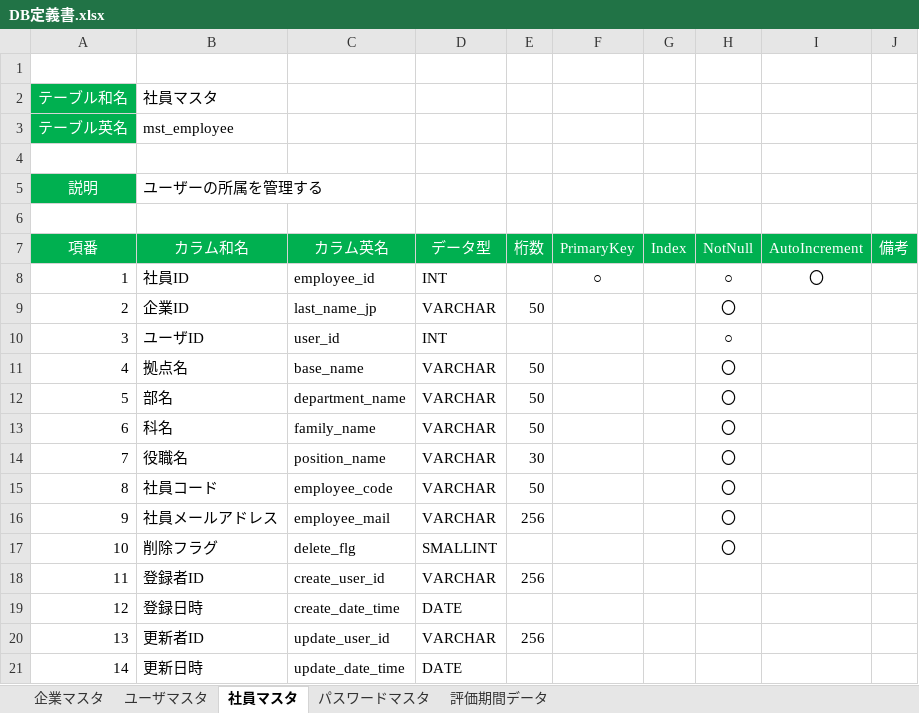
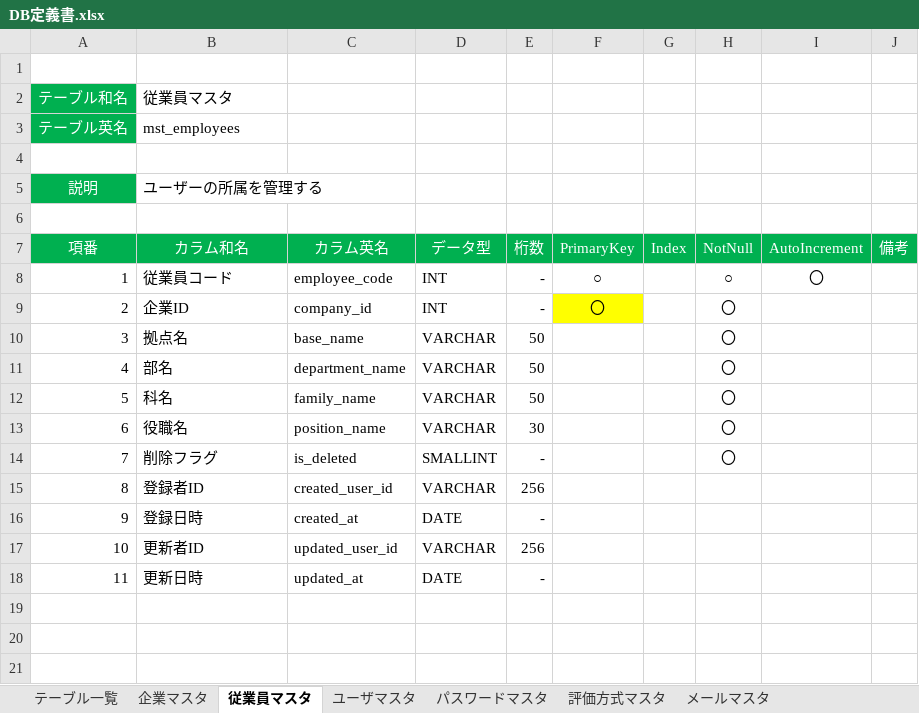
Before and after one commit to TetsujiFurukawa/Sanrokumaru, an Excel workbook: 01_document/DB定義書.xlsx, sheet 従業員マスタ, drawn as a sheet; values as stored, in another font and other column widths than the file's, no borders; removed rows and columns are numbered as before the commit, all else as after; the diff names each change by its address in the sheet, - before the commit and + after, or states it on an @@ line.

```diff
--- a/01_document/DB定義書.xlsx (sheet 従業員マスタ)
+++ b/01_document/DB定義書.xlsx (sheet 従業員マスタ)
-sheet tab: 社員マスタ
+sheet tab: 従業員マスタ
+sheet tab: テーブル一覧
+sheet tab: 評価方式マスタ
+sheet tab: メールマスタ
@@ sheet tab order changed: テーブル一覧 | 企業マスタ | 従業員マスタ | ユーザマスタ | パスワードマスタ | 評価方式マスタ | メールマスタ @@
-B2 (カラム和名): 社員マスタ
+B2 (カラム和名): 従業員マスタ
-B3 (カラム和名): mst_employee
+B3 (カラム和名): mst_employees
-B8 (カラム和名): 社員ID
+B8 (カラム和名): 従業員コード
-C8 (カラム英名): employee_id
+C8 (カラム英名): employee_code
-E8 (桁数): (empty)
+E8 (桁数): -
-C9 (カラム英名): last_name_jp
+C9 (カラム英名): company_id
-D9 (データ型): VARCHAR
+D9 (データ型): INT
-E9 (桁数): 50
+E9 (桁数): -
-F9 (PrimaryKey): (empty)
+F9 (PrimaryKey): 〇
-F9 fill: none
+F9 fill: #FFFF00
-row 10: 3 | ユーザID | user_id | INT |  |  |  | ○
@@ column A (項番) renumbered from row 10 down @@
-row 15: 8 | 社員コード | employee_code | VARCHAR | 50 |  |  | 〇
-row 16: 9 | 社員メールアドレス | employee_mail | VARCHAR | 256 |  |  | 〇
-C14 (カラム英名): delete_flg
+C14 (カラム英名): is_deleted
-E14 (桁数): (empty)
+E14 (桁数): -
-C15 (カラム英名): create_user_id
+C15 (カラム英名): created_user_id
-C16 (カラム英名): create_date_time
+C16 (カラム英名): created_at
-E16 (桁数): (empty)
+E16 (桁数): -
-C17 (カラム英名): update_user_id
+C17 (カラム英名): updated_user_id
-C18 (カラム英名): update_date_time
+C18 (カラム英名): updated_at
-E18 (桁数): (empty)
+E18 (桁数): -
```
Also changed, not shown: sheet 評価期間データ, sheet ユーザマスタ, sheet 企業マスタ, sheet パスワードマスタ, other sheet tabs, 01_document/画面定義書.xlsx.
